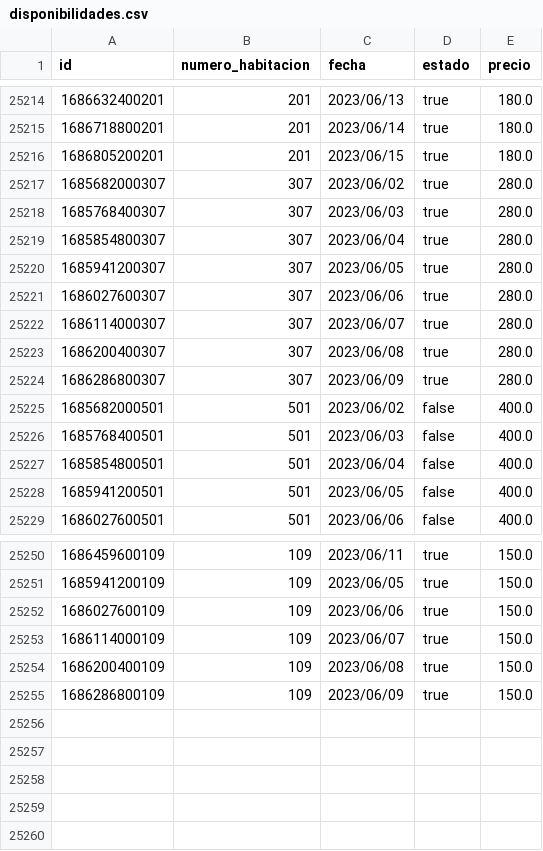
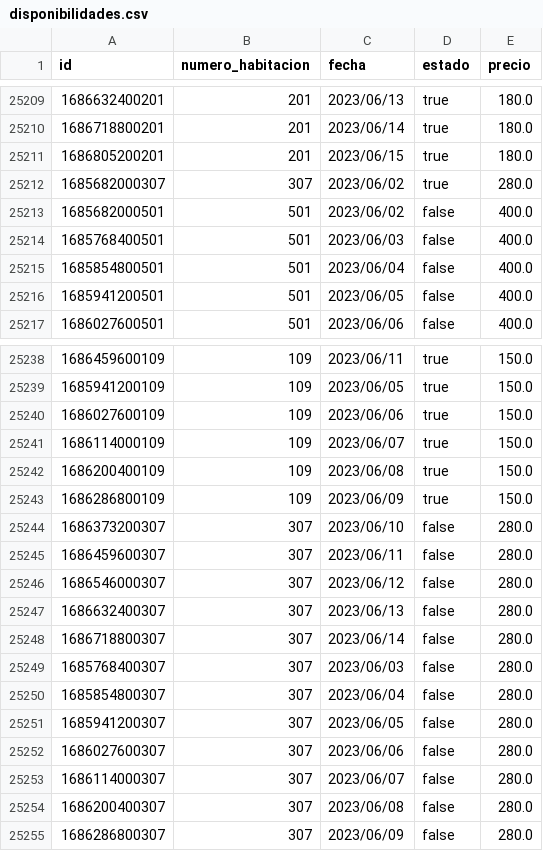
Before and after one commit to dpoo-project-uniandes/Proyecto-3, a CSV file: Entrega Proyecto/hotel_system/data/disponibilidades.csv, drawn as a sheet; only a part is shown, gaps mark what is left out; the diff covers the shown part only.

```diff
--- a/Entrega Proyecto/hotel_system/data/disponibilidades.csv
+++ b/Entrega Proyecto/hotel_system/data/disponibilidades.csv
@@ -25217,9 +25212,2 @@ id,numero_habitacion,fecha,estado,precio
 1685682000307,307,2023/06/02,true,280.0
-1685768400307,307,2023/06/03,true,280.0
-1685854800307,307,2023/06/04,true,280.0
-1685941200307,307,2023/06/05,true,280.0
-1686027600307,307,2023/06/06,true,280.0
-1686114000307,307,2023/06/07,true,280.0
-1686200400307,307,2023/06/08,true,280.0
-1686286800307,307,2023/06/09,true,280.0
 1685682000501,501,2023/06/02,false,400.0
@@ -25255 +25243,13 @@ id,numero_habitacion,fecha,estado,precio
 1686286800109,109,2023/06/09,true,150.0
+1686373200307,307,2023/06/10,false,280.0
+1686459600307,307,2023/06/11,false,280.0
+1686546000307,307,2023/06/12,false,280.0
+1686632400307,307,2023/06/13,false,280.0
+1686718800307,307,2023/06/14,false,280.0
+1685768400307,307,2023/06/03,false,280.0
+1685854800307,307,2023/06/04,false,280.0
+1685941200307,307,2023/06/05,false,280.0
+1686027600307,307,2023/06/06,false,280.0
+1686114000307,307,2023/06/07,false,280.0
+1686200400307,307,2023/06/08,false,280.0
+1686286800307,307,2023/06/09,false,280.0
```
Also changed, not shown: 5 removed rows elsewhere in this file, Entrega Proyecto/hotel_system/data/huespedes.csv, Entrega Proyecto/hotel_system/data/reservas.csv, 11 other files.
